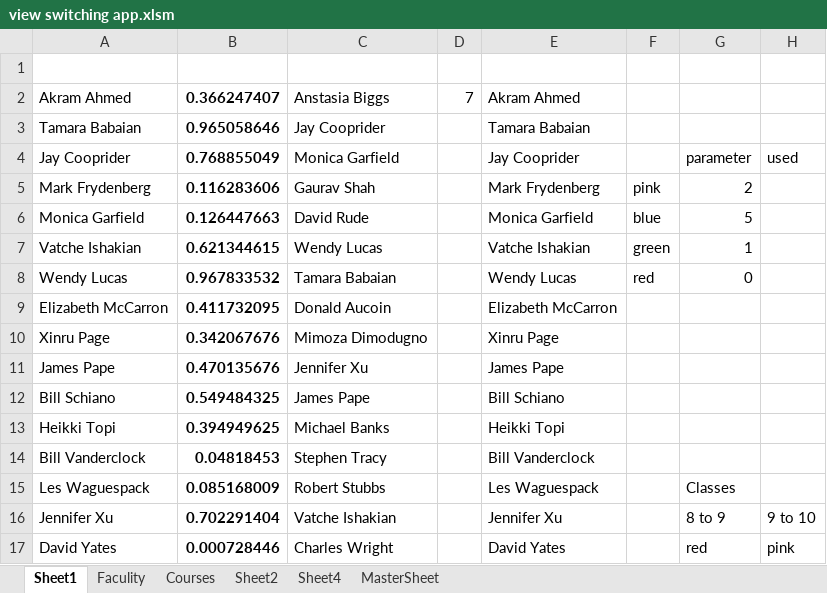
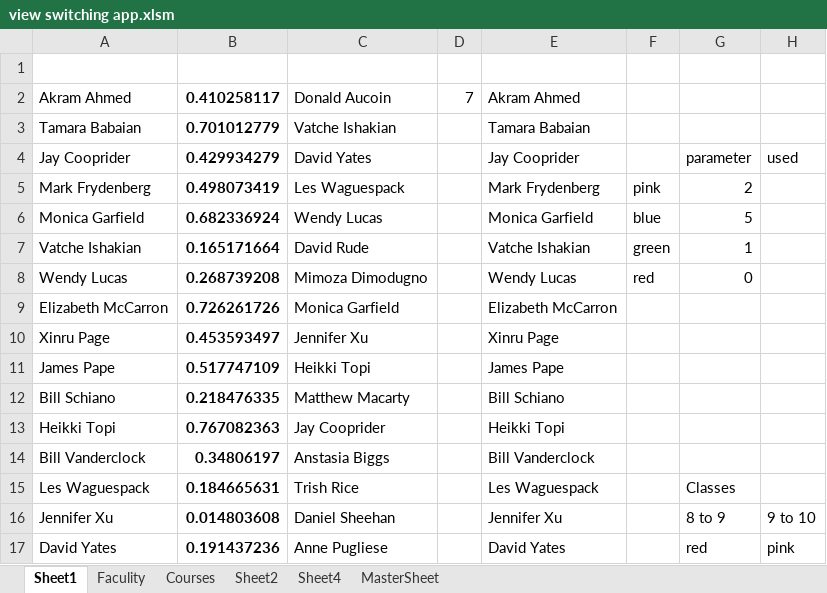
Before and after one commit to CS620-Diamonds/Project-Repo, an Excel workbook: view switching app.xlsm, sheet Sheet1, drawn as a sheet; only a part is shown; values as stored, in another font and other column widths than the file's, no borders; charts and pictures not drawn; the diff covers the shown part only; the diff names each change by its address in the sheet, - before the commit and + after, or states it on an @@ line.

```diff
--- a/view switching app.xlsm (sheet Sheet1)
+++ b/view switching app.xlsm (sheet Sheet1)
-B2: 0.366247407
+B2: 0.410258117
-C2: Anstasia Biggs
+C2: Donald Aucoin
-B3: 0.965058646
+B3: 0.701012779
-C3: Jay Cooprider
+C3: Vatche Ishakian
-B4: 0.768855049
+B4: 0.429934279
-C4: Monica Garfield
+C4: David Yates
-B5: 0.116283606
+B5: 0.498073419
-C5: Gaurav Shah
+C5: Les Waguespack
-B6: 0.126447663
+B6: 0.682336924
-C6: David Rude
+C6: Wendy Lucas
-B7: 0.621344615
+B7: 0.165171664
-C7: Wendy Lucas
+C7: David Rude
-B8: 0.967833532
+B8: 0.268739208
-C8: Tamara Babaian
+C8: Mimoza Dimodugno
-B9: 0.411732095
+B9: 0.726261726
-C9: Donald Aucoin
+C9: Monica Garfield
-B10: 0.342067676
+B10: 0.453593497
-C10: Mimoza Dimodugno
+C10: Jennifer Xu
-B11: 0.470135676
+B11: 0.517747109
-C11: Jennifer Xu
+C11: Heikki Topi
-B12: 0.549484325
+B12: 0.218476335
-C12: James Pape
+C12: Matthew Macarty
-B13: 0.394949625
+B13: 0.767082363
-C13: Michael Banks
+C13: Jay Cooprider
-B14: 0.04818453
+B14: 0.34806197
-C14: Stephen Tracy
+C14: Anstasia Biggs
-B15: 0.085168009
+B15: 0.184665631
-C15: Robert Stubbs
+C15: Trish Rice
-B16: 0.702291404
+B16: 0.014803608
-C16: Vatche Ishakian
+C16: Daniel Sheehan
-B17: 0.000728446
+B17: 0.191437236
-C17: Charles Wright
+C17: Anne Pugliese
```
Also changed, not shown: 31 edited cells elsewhere in this sheet, sheet MasterSheet, hidden cells, charts or pictures.
